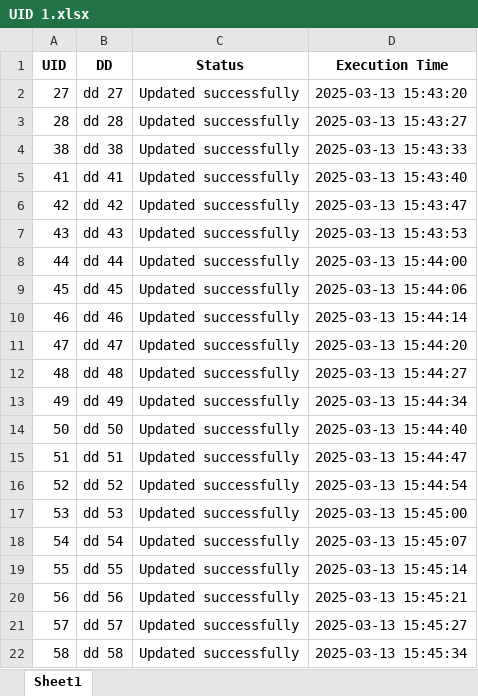
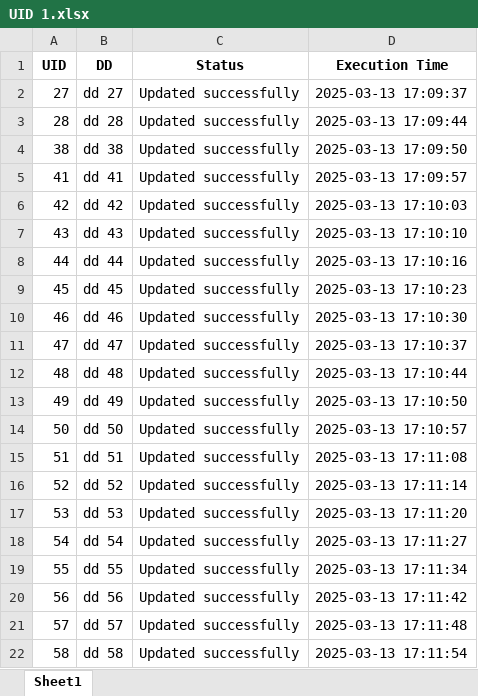
Before and after one commit to omkarkadam16/MySeleniumProject, an Excel workbook: KYC Update/Consignor/Demo/UID 1.xlsx, sheet Sheet1, drawn as a sheet; values as stored, in another font and other column widths than the file's, no borders; the diff names each change by its address in the sheet, - before the commit and + after, or states it on an @@ line.

```diff
--- a/KYC Update/Consignor/Demo/UID 1.xlsx (sheet Sheet1)
+++ b/KYC Update/Consignor/Demo/UID 1.xlsx (sheet Sheet1)
-D2 (Execution Time): 2025-03-13 15:43:20
+D2 (Execution Time): 2025-03-13 17:09:37
-D3 (Execution Time): 2025-03-13 15:43:27
+D3 (Execution Time): 2025-03-13 17:09:44
-D4 (Execution Time): 2025-03-13 15:43:33
+D4 (Execution Time): 2025-03-13 17:09:50
-D5 (Execution Time): 2025-03-13 15:43:40
+D5 (Execution Time): 2025-03-13 17:09:57
-D6 (Execution Time): 2025-03-13 15:43:47
+D6 (Execution Time): 2025-03-13 17:10:03
-D7 (Execution Time): 2025-03-13 15:43:53
+D7 (Execution Time): 2025-03-13 17:10:10
-D8 (Execution Time): 2025-03-13 15:44:00
+D8 (Execution Time): 2025-03-13 17:10:16
-D9 (Execution Time): 2025-03-13 15:44:06
+D9 (Execution Time): 2025-03-13 17:10:23
-D10 (Execution Time): 2025-03-13 15:44:14
+D10 (Execution Time): 2025-03-13 17:10:30
-D11 (Execution Time): 2025-03-13 15:44:20
+D11 (Execution Time): 2025-03-13 17:10:37
-D12 (Execution Time): 2025-03-13 15:44:27
+D12 (Execution Time): 2025-03-13 17:10:44
-D13 (Execution Time): 2025-03-13 15:44:34
+D13 (Execution Time): 2025-03-13 17:10:50
-D14 (Execution Time): 2025-03-13 15:44:40
+D14 (Execution Time): 2025-03-13 17:10:57
-D15 (Execution Time): 2025-03-13 15:44:47
+D15 (Execution Time): 2025-03-13 17:11:08
-D16 (Execution Time): 2025-03-13 15:44:54
+D16 (Execution Time): 2025-03-13 17:11:14
-D17 (Execution Time): 2025-03-13 15:45:00
+D17 (Execution Time): 2025-03-13 17:11:20
-D18 (Execution Time): 2025-03-13 15:45:07
+D18 (Execution Time): 2025-03-13 17:11:27
-D19 (Execution Time): 2025-03-13 15:45:14
+D19 (Execution Time): 2025-03-13 17:11:34
-D20 (Execution Time): 2025-03-13 15:45:21
+D20 (Execution Time): 2025-03-13 17:11:42
-D21 (Execution Time): 2025-03-13 15:45:27
+D21 (Execution Time): 2025-03-13 17:11:48
-D22 (Execution Time): 2025-03-13 15:45:34
+D22 (Execution Time): 2025-03-13 17:11:54
```
Also changed, not shown: 12 other files.
